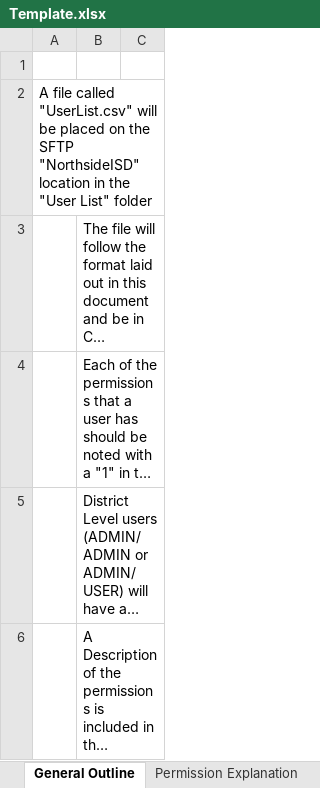
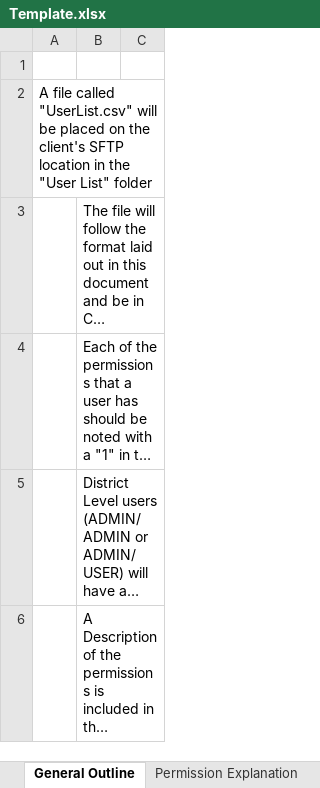
Before and after one commit to rickmmmmm/Integrations, an Excel workbook: DEV/LDAP_UserProcess/LDAP_UserProcess/Template.xlsx, sheet General Outline, drawn as a sheet; only a part is shown; long unchanged cells end in …; values as stored, in another font and other column widths than the file's, no borders; the diff names each change by its address in the sheet, - before the commit and + after, or states it on an @@ line.

```diff
--- a/DEV/LDAP_UserProcess/LDAP_UserProcess/Template.xlsx (sheet General Outline)
+++ b/DEV/LDAP_UserProcess/LDAP_UserProcess/Template.xlsx (sheet General Outline)
-A2: …on the SFTP "NorthsideISD" location in…
+A2: …on the client's SFTP location in…
```
Also changed, not shown: sheet Permission Explanation, sheet File Format, other sheet tabs.
